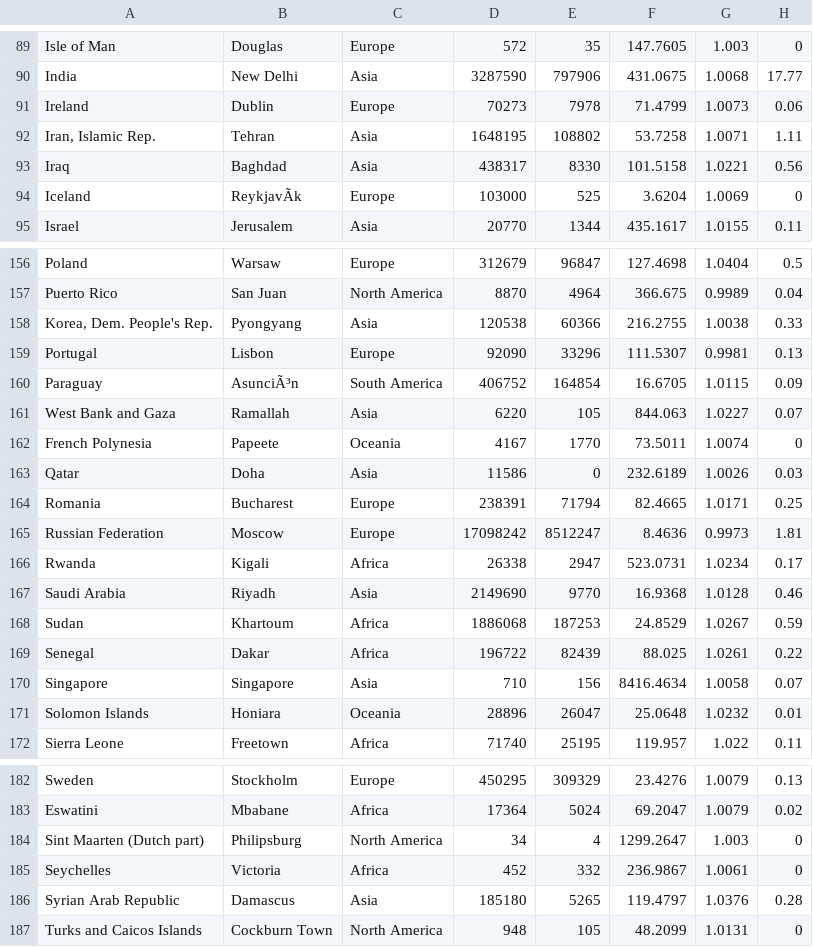
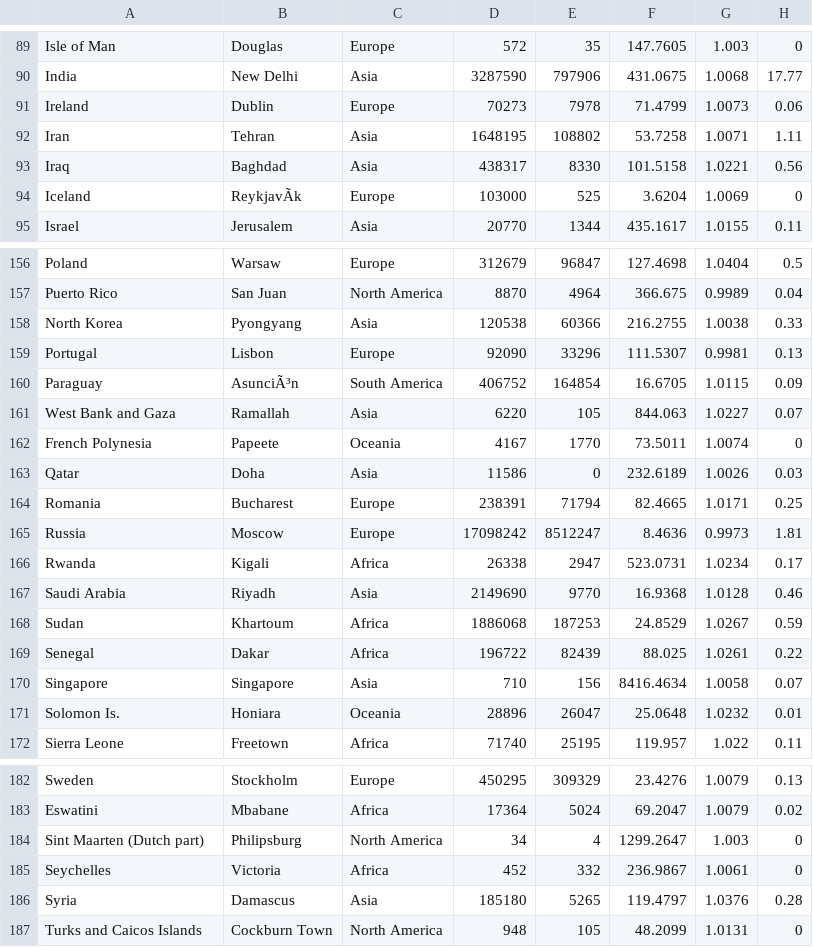
Before and after one commit to TeoJieRu/1, a CSV file: forest/use1.csv, drawn as a sheet; only a part is shown, gaps mark what is left out; the diff covers the shown part only; the diff names each change by its address in the sheet, - before the commit and + after, or states it on an @@ line.

```diff
--- a/forest/use1.csv
+++ b/forest/use1.csv
-A92: Iran, Islamic Rep.
+A92: Iran
-A158: Korea, Dem. People's Rep.
+A158: North Korea
-A165: Russian Federation
+A165: Russia
-A171: Solomon Islands
+A171: Solomon Is.
-A186: Syrian Arab Republic
+A186: Syria
```
Also changed, not shown: 12 edited cells elsewhere in this file.
